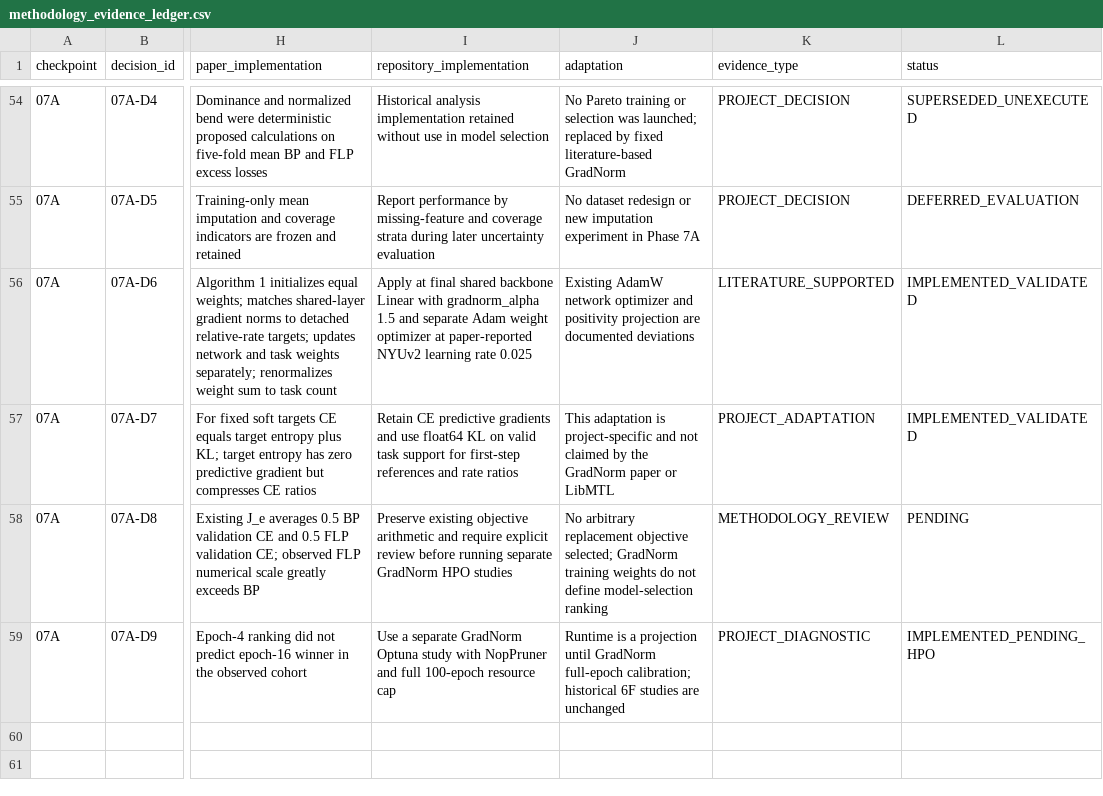
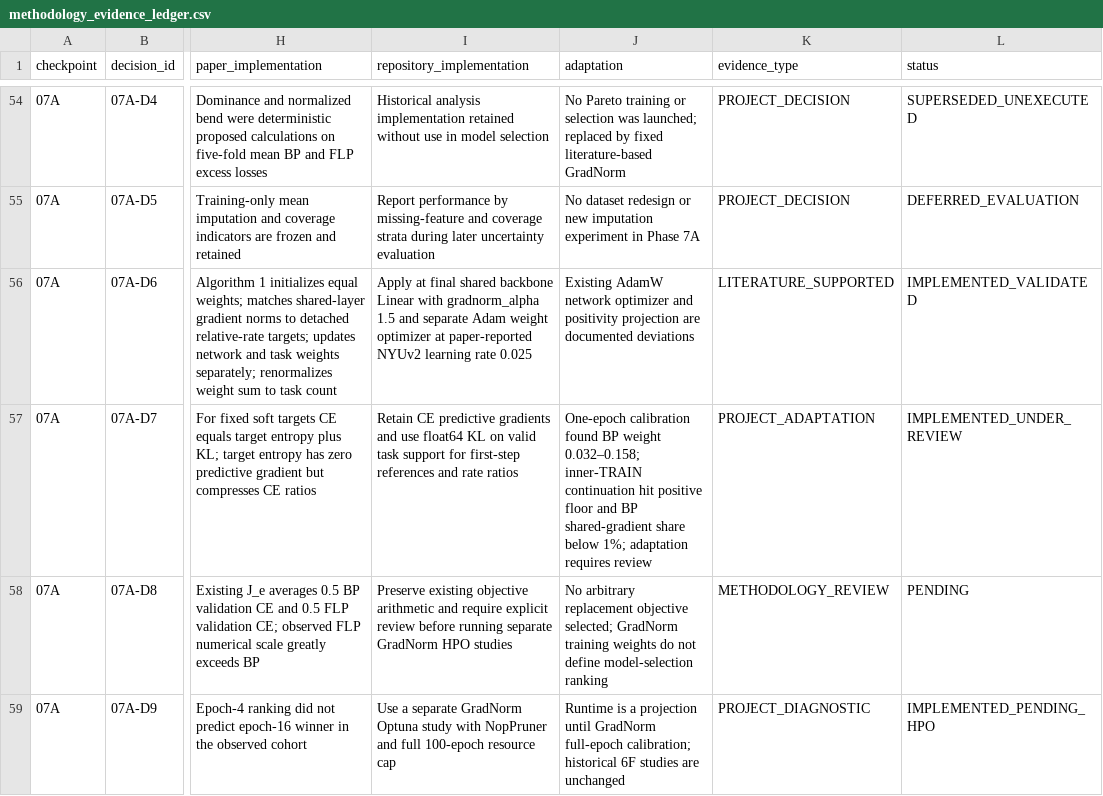
Before and after one commit to blakedehaas/wildfire-risk-uncertainty, a CSV file: docs/methodology/methodology_evidence_ledger.csv, drawn as a sheet; only a part is shown, gaps mark what is left out; the diff covers the shown part only; the diff names each change by its address in the sheet, - before the commit and + after, or states it on an @@ line.

Commit message:
Audit GradNorm calibration and hold HPO pending rate review

```diff
--- a/docs/methodology/methodology_evidence_ledger.csv
+++ b/docs/methodology/methodology_evidence_ledger.csv
-J57 (adaptation): This adaptation is project-specific and not claimed by the GradNorm paper or LibMTL
+J57 (adaptation): One-epoch calibration found BP weight 0.032–0.158; inner-TRAIN continuation hit positive floor and BP shared-gradient share below 1%; adaptation requires review
-L57 (status): IMPLEMENTED_VALIDATED
+L57 (status): IMPLEMENTED_UNDER_REVIEW
```
Also changed, not shown: 1 added row elsewhere in this file, 4 other files.
